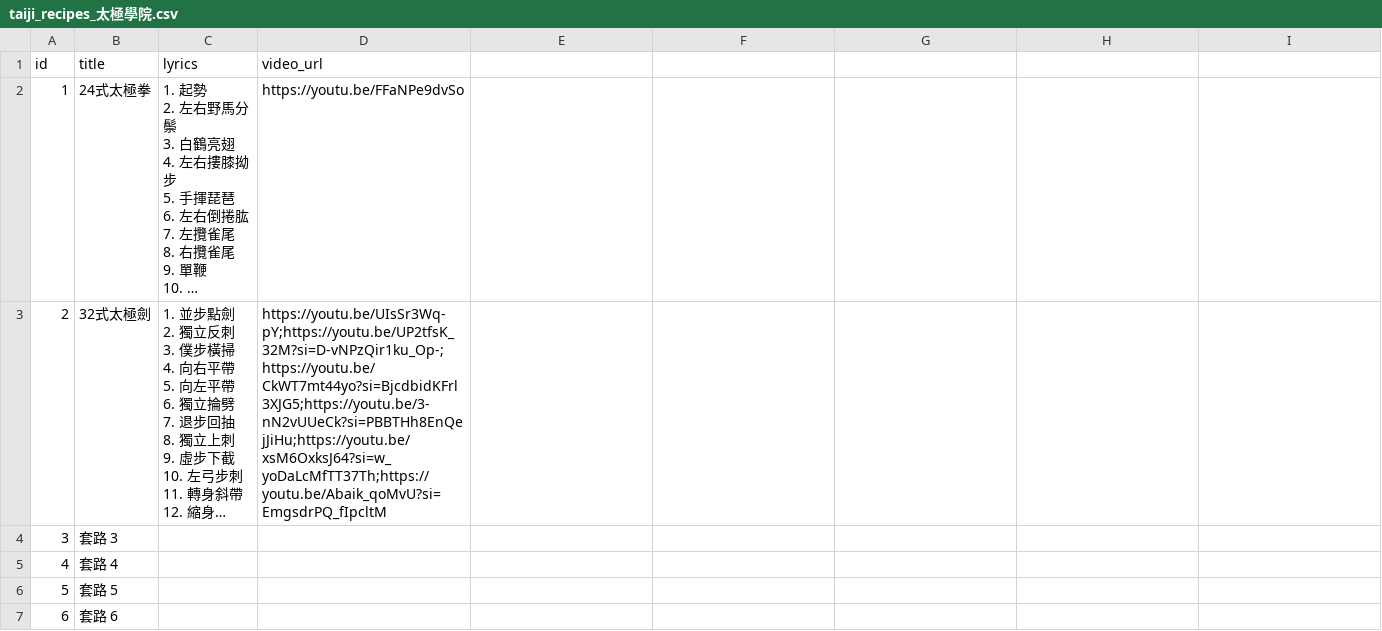
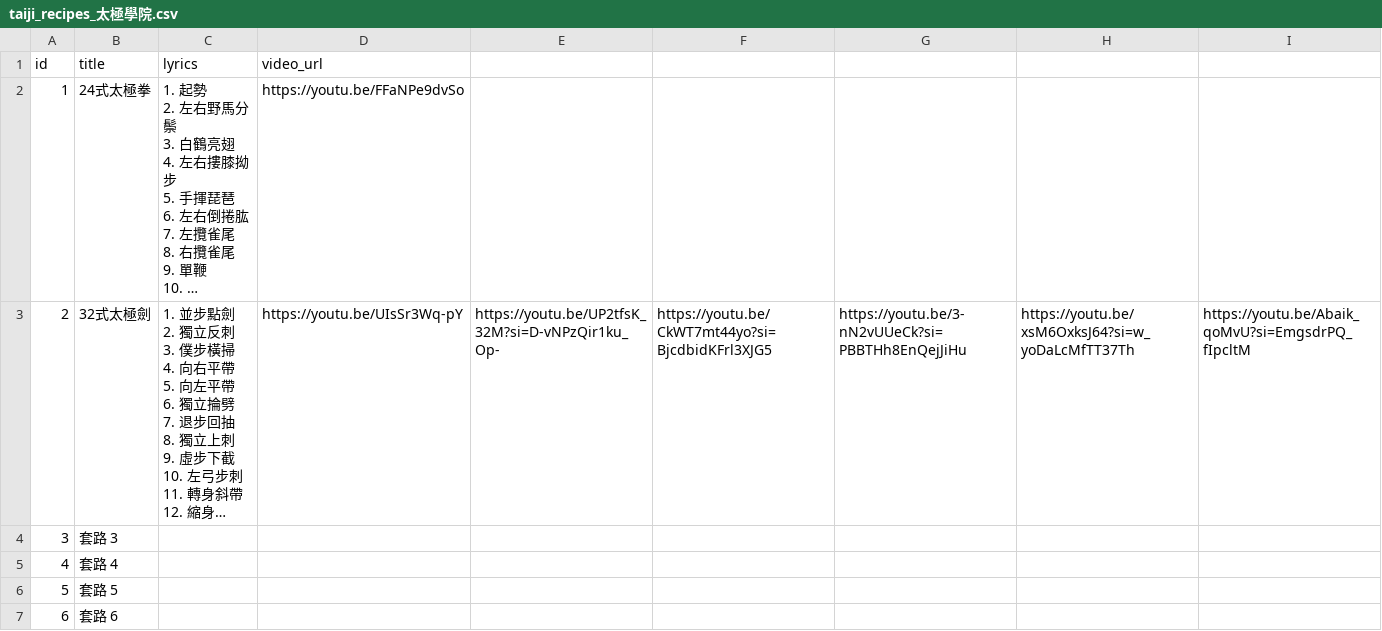
Before and after one commit to story66y66-ai/asset-guardian, a CSV file: taiji_recipes_太極學院.csv, drawn as a sheet; only a part is shown; long unchanged cells end in …; the diff names each change by its address in the sheet, - before the commit and + after, or states it on an @@ line.

Commit message:
Update taiji_recipes_太極學院.csv

```diff
--- a/taiji_recipes_太極學院.csv
+++ b/taiji_recipes_太極學院.csv
-D3 (video_url): https://youtu.be/UIsSr3Wq-pY;https://youtu.be/UP2tfsK_32M?si=D-vNPzQir1ku_Op-;https://youtu.be/CkWT7mt44yo?si=BjcdbidKFrl3XJG5;https://youtu.be/3-nN2vUUeCk?si=PBBTHh8EnQejJiHu;https://youtu.be/xsM6OxksJ64?si=w_yoDaLcMfTT37Th;https://youtu.be/Abaik_qoMvU?si=EmgsdrPQ_fIpcltM
+D3 (video_url): https://youtu.be/UIsSr3Wq-pY
-E3: (empty)
+E3: https://youtu.be/UP2tfsK_32M?si=D-vNPzQir1ku_Op-
-F3: (empty)
+F3: https://youtu.be/CkWT7mt44yo?si=BjcdbidKFrl3XJG5
-G3: (empty)
+G3: https://youtu.be/3-nN2vUUeCk?si=PBBTHh8EnQejJiHu
-H3: (empty)
+H3: https://youtu.be/xsM6OxksJ64?si=w_yoDaLcMfTT37Th
-I3: (empty)
+I3: https://youtu.be/Abaik_qoMvU?si=EmgsdrPQ_fIpcltM
```
